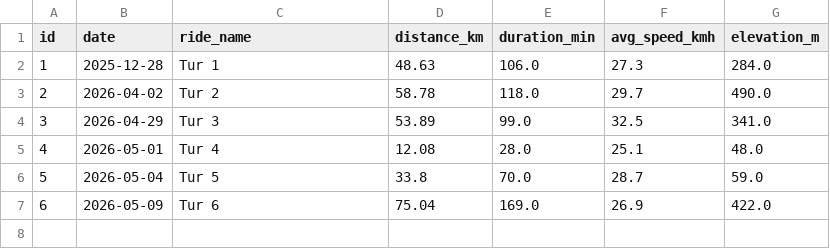
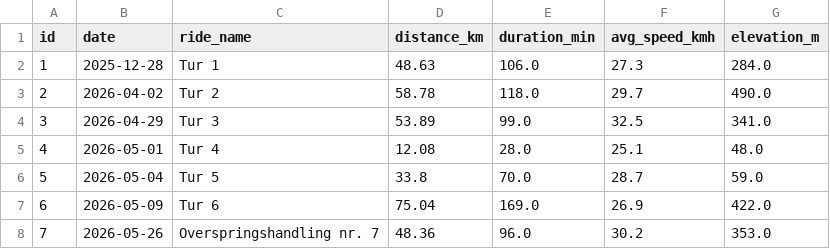
Before and after one commit to MikkelRosenbek/PythonEksamen, a CSV file: data/myData.csv, drawn as a sheet; the diff names each change by its address in the sheet, - before the commit and + after, or states it on an @@ line.

```diff
--- a/data/myData.csv
+++ b/data/myData.csv
+row 8: 7 | 2026-05-26 | Overspringshandling nr. 7 | 48.36 | 96.0 | 30.2 | 353.0
```
Also changed, not shown: 1 other file.
